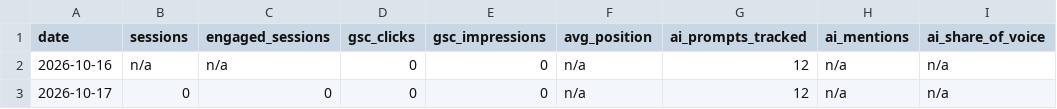
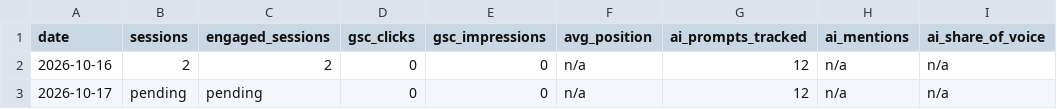
Before and after one commit to glameonline/AISA, a CSV file: outputs/_tracker/daily.csv, drawn as a sheet; only a part is shown; the diff names each change by its address in the sheet, - before the commit and + after, or states it on an @@ line.

```diff
--- a/outputs/_tracker/daily.csv
+++ b/outputs/_tracker/daily.csv
-B2 (sessions): n/a
+B2 (sessions): 2
-C2 (engaged_sessions): n/a
+C2 (engaged_sessions): 2
-B3 (sessions): 0
+B3 (sessions): pending
-C3 (engaged_sessions): 0
+C3 (engaged_sessions): pending
```
Also changed, not shown: 1 other file.
